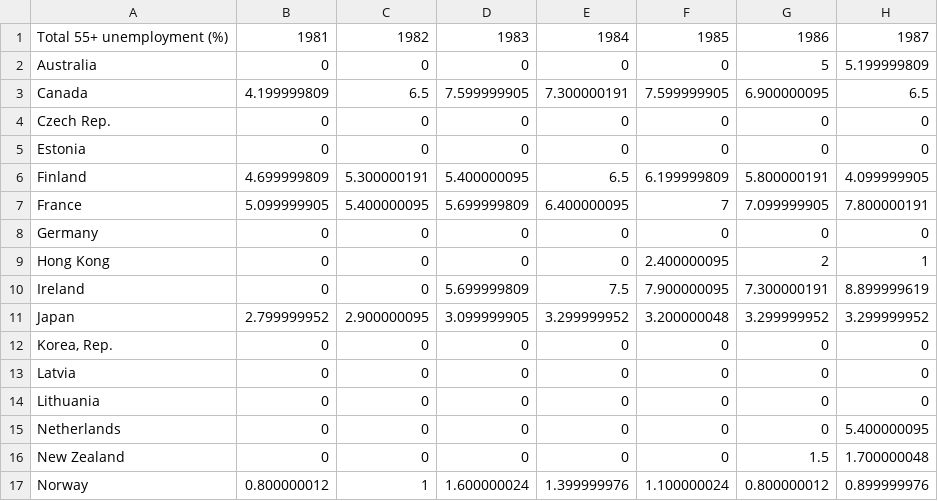
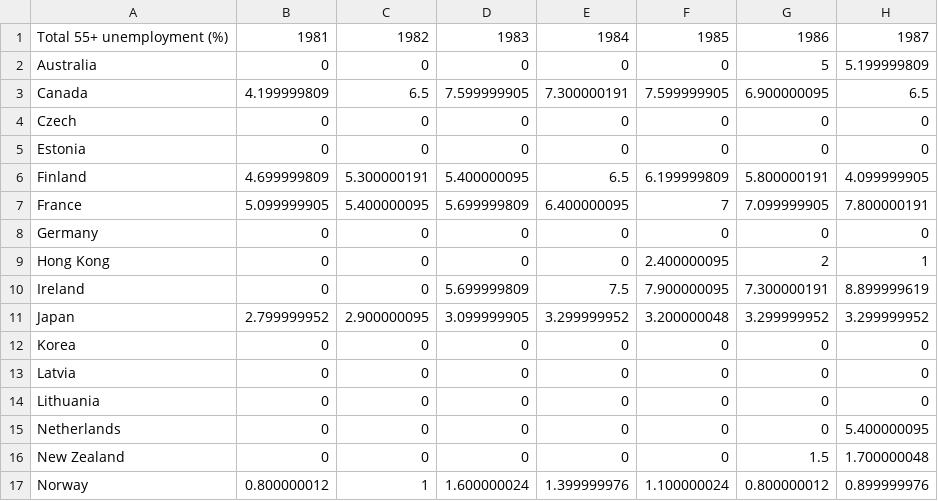
Before and after one commit to lootpk1/Web3, a CSV file: flaskr/flaskr/data/web3Data.csv, drawn as a sheet; only a part is shown; the diff names each change by its address in the sheet, - before the commit and + after, or states it on an @@ line.

Commit message:
Reading in data

```diff
--- a/flaskr/flaskr/data/web3Data.csv
+++ b/flaskr/flaskr/data/web3Data.csv
-A4: Czech Rep.
+A4: Czech
-A12: Korea, Rep.
+A12: Korea
```
